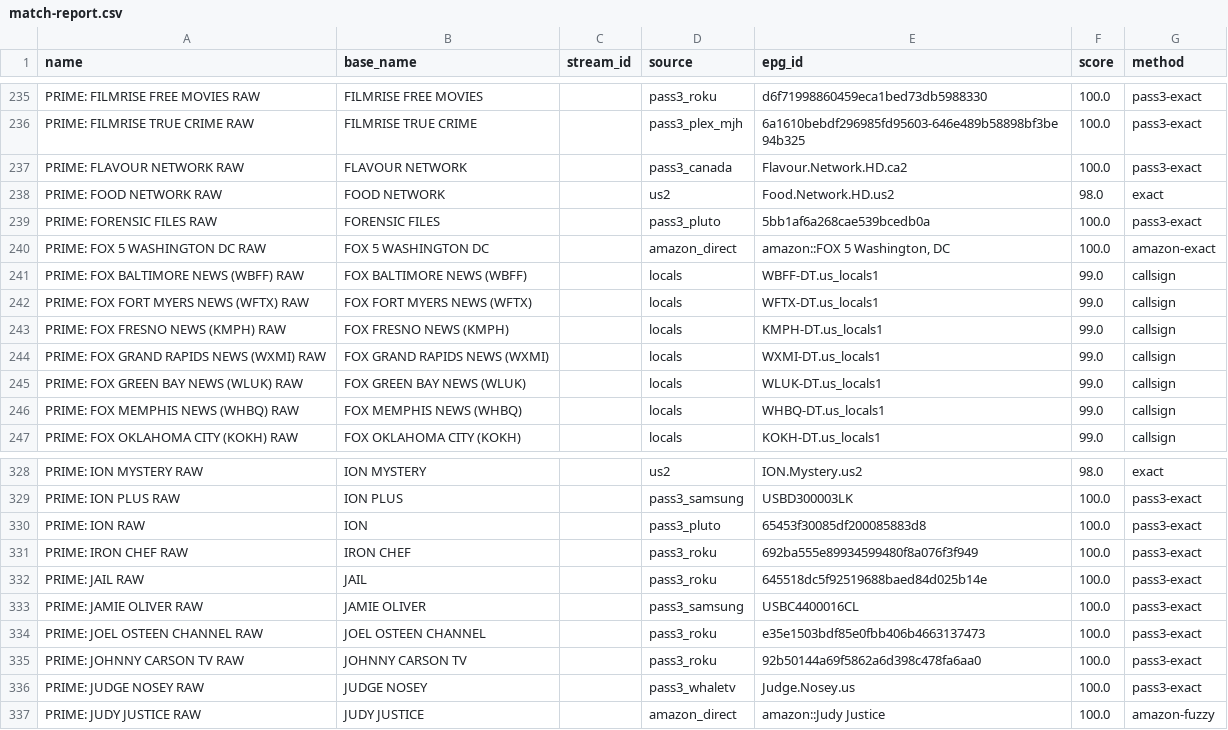
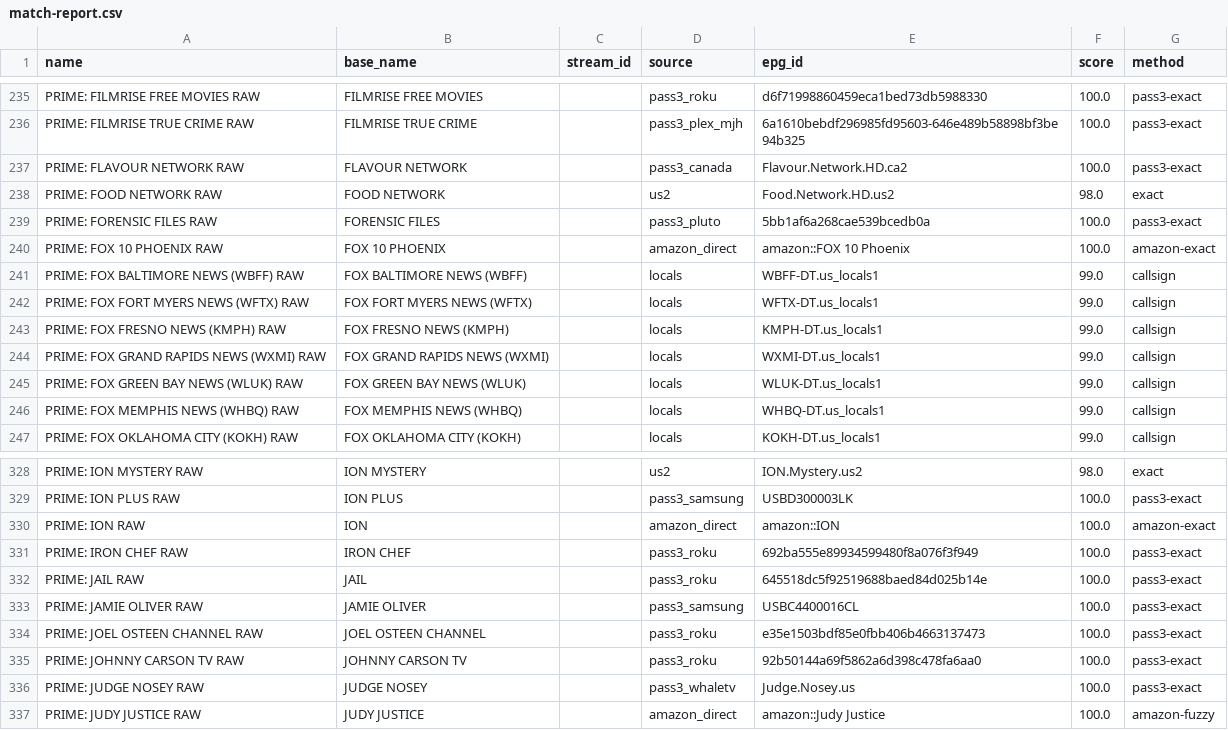
Before and after one commit to theuauchessclub/uau-backend, a CSV file: primevideo-epg/match-report.csv, drawn as a sheet; only a part is shown, gaps mark what is left out.

```diff
--- a/primevideo-epg/match-report.csv
+++ b/primevideo-epg/match-report.csv
@@ -239,3 +239,3 @@ PRIME: FOOD NETWORK RAW,FOOD NETWORK,,us2,Food.Network.HD.us2,98.0,exact
 PRIME: FORENSIC FILES RAW,FORENSIC FILES,,pass3_pluto,5bb1af6a268cae539bcedb0a,100.0,pass3-exact
-PRIME: FOX 5 WASHINGTON DC RAW,FOX 5 WASHINGTON DC,,amazon_direct,"amazon::FOX 5 Washington, DC",100.0,amazon-exact
+PRIME: FOX 10 PHOENIX RAW,FOX 10 PHOENIX,,amazon_direct,amazon::FOX 10 Phoenix,100.0,amazon-exact
 PRIME: FOX BALTIMORE NEWS (WBFF) RAW,FOX BALTIMORE NEWS (WBFF),,locals,WBFF-DT.us_locals1,99.0,callsign
@@ -329,3 +329,3 @@ PRIME: ION MYSTERY RAW,ION MYSTERY,,us2,ION.Mystery.us2,98.0,exact
 PRIME: ION PLUS RAW,ION PLUS,,pass3_samsung,USBD300003LK,100.0,pass3-exact
-PRIME: ION RAW,ION,,pass3_pluto,65453f30085df200085883d8,100.0,pass3-exact
+PRIME: ION RAW,ION,,amazon_direct,amazon::ION,100.0,amazon-exact
 PRIME: IRON CHEF RAW,IRON CHEF,,pass3_roku,692ba555e89934599480f8a076f3f949,100.0,pass3-exact
```
Also changed, not shown: primevideo-epg/unmatched.csv, 8 other files.
